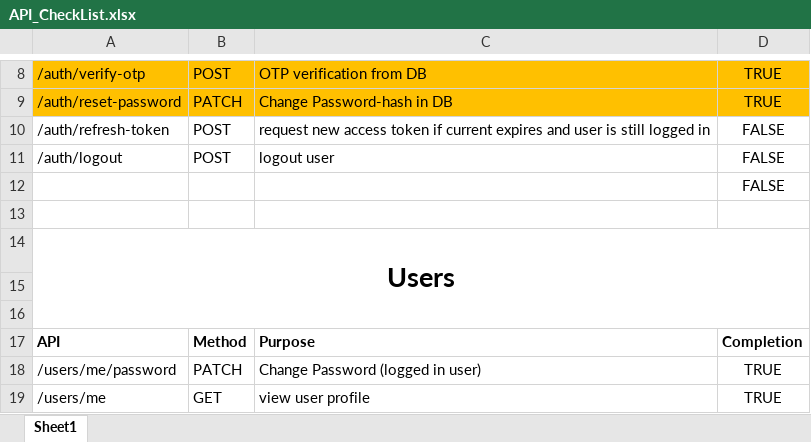
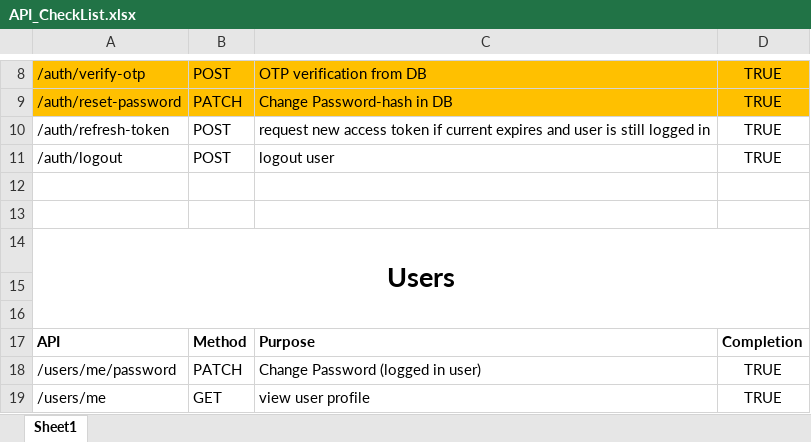
Before and after one commit to l240568-svg/PCOS_Risk_Assessment_System, an Excel workbook: backend/API_CheckList.xlsx, sheet Sheet1, drawn as a sheet; only a part is shown, gaps mark what is left out; values as stored, in another font and other column widths than the file's, no borders; the diff names each change by its address in the sheet, - before the commit and + after, or states it on an @@ line.

```diff
--- a/backend/API_CheckList.xlsx (sheet Sheet1)
+++ b/backend/API_CheckList.xlsx (sheet Sheet1)
-D10:D11: FALSE
+D10:D11: TRUE
-D12: FALSE
+D12: (empty)
```
Also changed, not shown: 12 other files.
